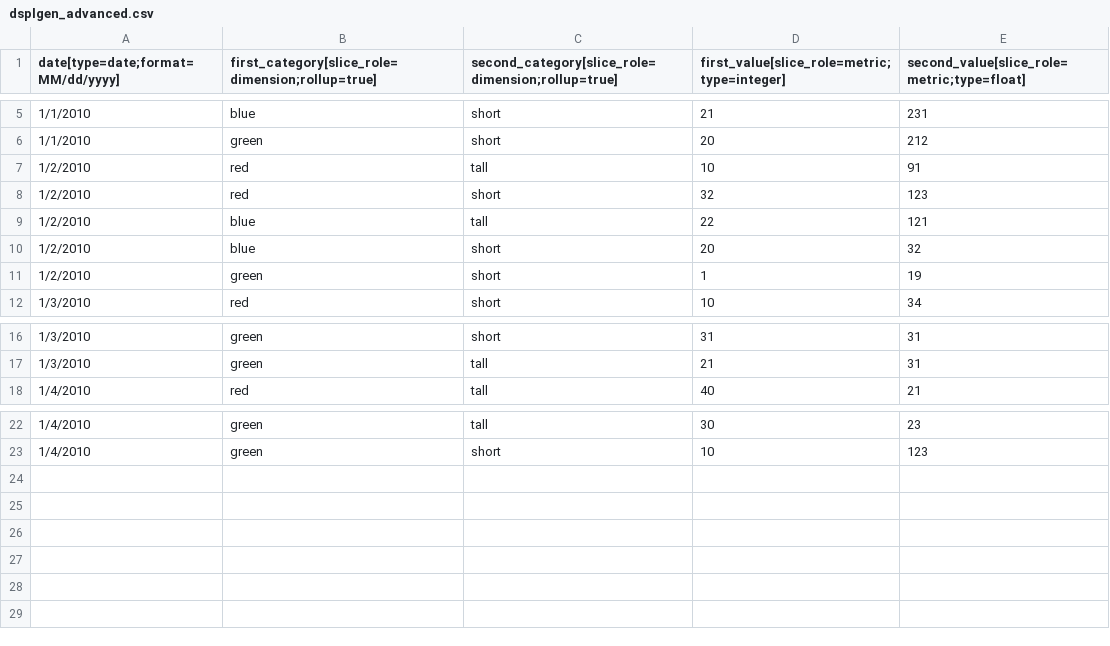
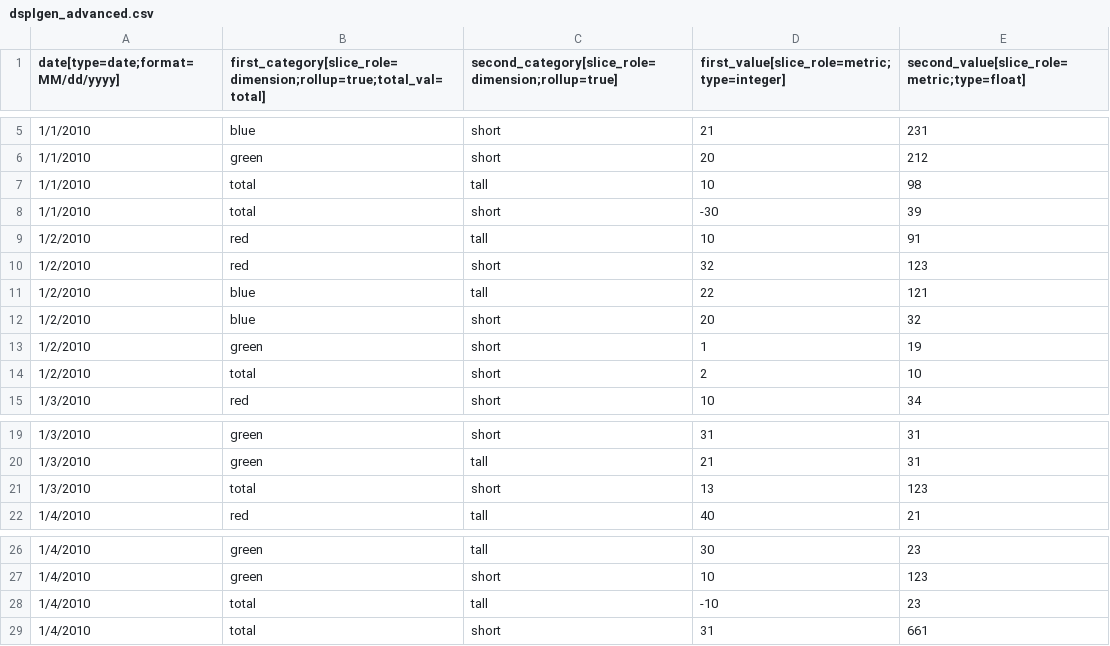
Before and after one commit to google/dspl, a CSV file: tools/dspltools/examples/dsplgen/dsplgen_advanced.csv, drawn as a sheet; only a part is shown, gaps mark what is left out; the diff names each change by its address in the sheet, - before the commit and + after, or states it on an @@ line.

Commit message:
- Fix bugs around multi-level hierarchies - Add support for total_val column parameter in dsplgen

```diff
--- a/tools/dspltools/examples/dsplgen/dsplgen_advanced.csv
+++ b/tools/dspltools/examples/dsplgen/dsplgen_advanced.csv
-B1: first_category[slice_role=dimension;rollup=true]
+B1: first_category[slice_role=dimension;rollup=true;total_val=total]
+row 7: 1/1/2010 | total | tall | 10 | 98
+row 8: 1/1/2010 | total | short | -30 | 39
+row 14: 1/2/2010 | total | short | 2 | 10
+row 21: 1/3/2010 | total | short | 13 | 123
+row 28: 1/4/2010 | total | tall | -10 | 23
+row 29: 1/4/2010 | total | short | 31 | 661
```
Also changed, not shown: 11 other files.
